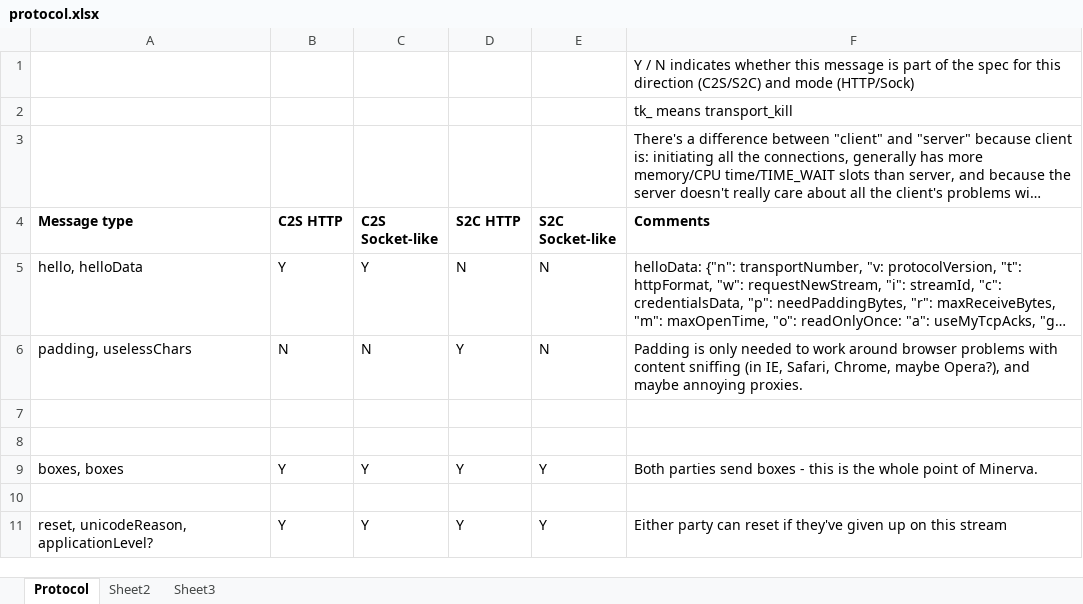
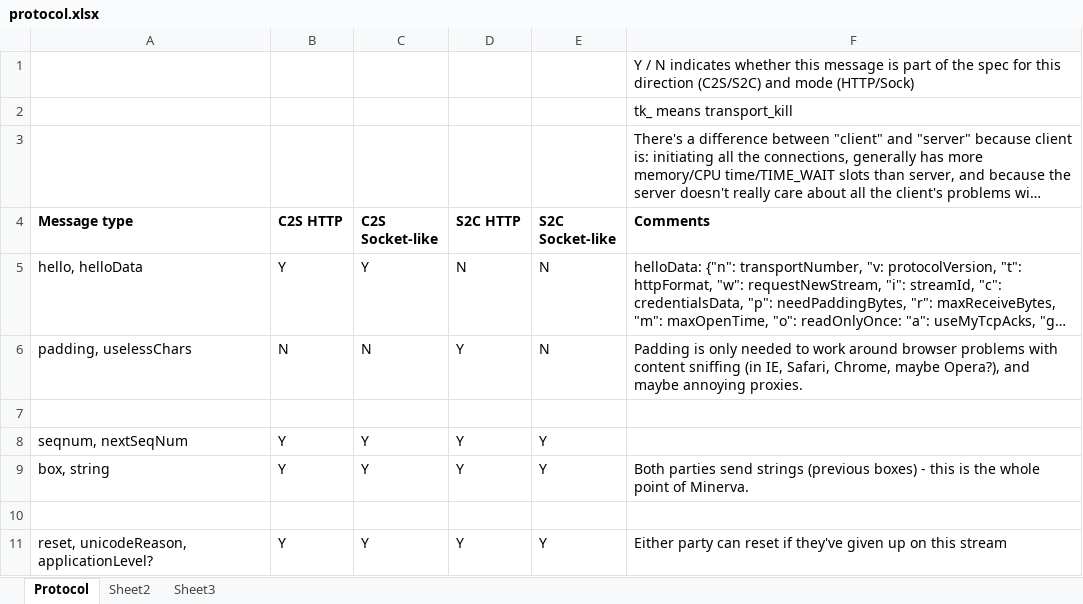
Before and after one commit to ludiosarchive/Minerva, an Excel workbook: docs/protocol.xlsx, sheet Protocol, drawn as a sheet; only a part is shown; long unchanged cells end in …; values as stored, in another font and other column widths than the file's, no borders; conditional formats not drawn; the diff names each change by its address in the sheet, - before the commit and + after, or states it on an @@ line.

Commit message:
Remove Fn.boxes, allow only Fn.seqnum and Fn.box (applies to both S2C and C2S); rename Fn.box -> Fn.string; "bunch" received {Fn.string}s before giving them to Stream. Improve formatting of some tests.

```diff
--- a/docs/protocol.xlsx (sheet Protocol)
+++ b/docs/protocol.xlsx (sheet Protocol)
-row 8: (empty)
+row 8: seqnum, nextSeqNum | Y | Y | Y | Y
-A9 (Message type): boxes, boxes
+A9 (Message type): box, string
-F9 (Comments): …parties send boxes - this…
+F9 (Comments): …parties send strings (previous boxes) - this…
```
Also changed, not shown: 4 other files.
